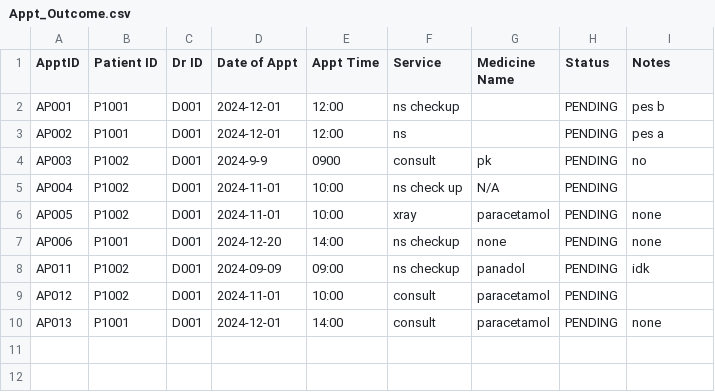
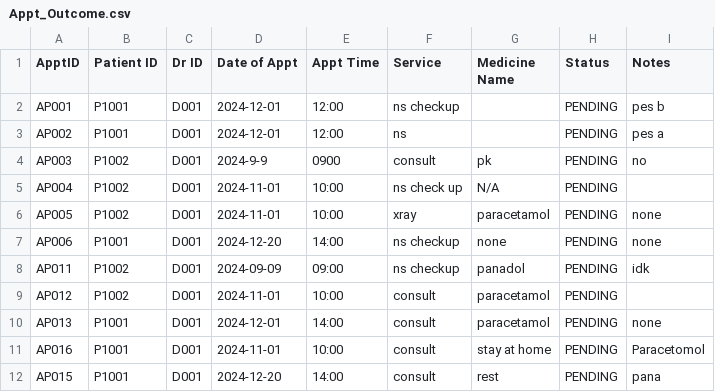
Before and after one commit to kritp03/SC2002-HMS-Group3, a CSV file: HMS/data/Appt_Outcome.csv, drawn as a sheet; the diff names each change by its address in the sheet, - before the commit and + after, or states it on an @@ line.

```diff
--- a/HMS/data/Appt_Outcome.csv
+++ b/HMS/data/Appt_Outcome.csv
+row 11: AP016 | P1001 | D001 | 2024-11-01 | 10:00 | consult | stay at home | PENDING | Paracetomol
+row 12: AP015 | P1001 | D001 | 2024-12-20 | 14:00 | consult | rest | PENDING | pana
```
Also changed, not shown: HMS/data/Appt_List.csv, HMS/data/Medical_Record_List.csv, 2 other files.
